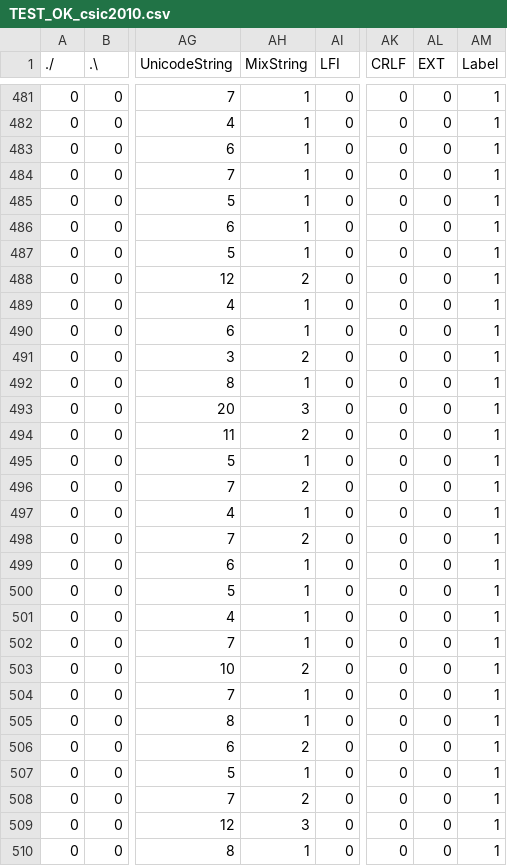
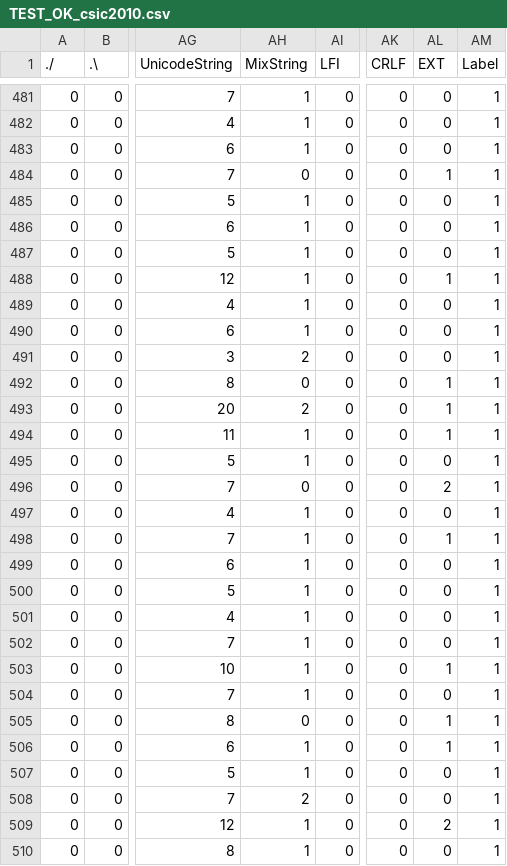
Before and after one commit to Atxx737/detect_attack_by_reinforcement_learning, a CSV file: data/matrix2/temp/TEST_OK_csic2010.csv, drawn as a sheet; only a part is shown, gaps mark what is left out; the diff covers the shown part only; the diff names each change by its address in the sheet, - before the commit and + after, or states it on an @@ line.

```diff
--- a/data/matrix2/temp/TEST_OK_csic2010.csv
+++ b/data/matrix2/temp/TEST_OK_csic2010.csv
-AH484 (MixString): 1
+AH484 (MixString): 0
-AL484 (EXT): 0
+AL484 (EXT): 1
-AH488 (MixString): 2
+AH488 (MixString): 1
-AL488 (EXT): 0
+AL488 (EXT): 1
-AH492 (MixString): 1
+AH492 (MixString): 0
-AL492:AL494 (EXT): 0
+AL492:AL494 (EXT): 1
-AH493 (MixString): 3
+AH493 (MixString): 2
-AH494 (MixString): 2
+AH494 (MixString): 1
-AH496 (MixString): 2
+AH496 (MixString): 0
-AL496 (EXT): 0
+AL496 (EXT): 2
-AH498 (MixString): 2
+AH498 (MixString): 1
-AL498 (EXT): 0
+AL498 (EXT): 1
-AH503 (MixString): 2
+AH503 (MixString): 1
-AL503 (EXT): 0
+AL503 (EXT): 1
-AH505 (MixString): 1
+AH505 (MixString): 0
-AL505:AL506 (EXT): 0
+AL505:AL506 (EXT): 1
-AH506 (MixString): 2
+AH506 (MixString): 1
-AH509 (MixString): 3
+AH509 (MixString): 1
-AL509 (EXT): 0
+AL509 (EXT): 2
```
Also changed, not shown: 172 edited cells elsewhere in this file, data/matrix2/temp/TEST_OK_csic2010_nor.csv, data/matrix2/temp/TEST_OK_fwaf.csv, 3 other files.
